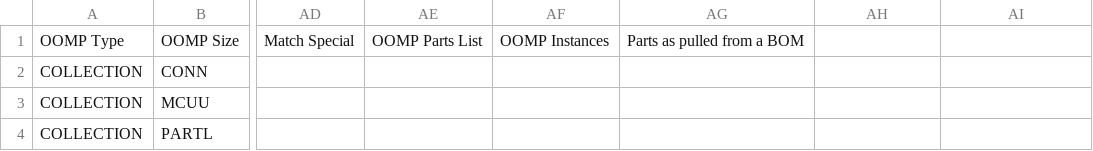
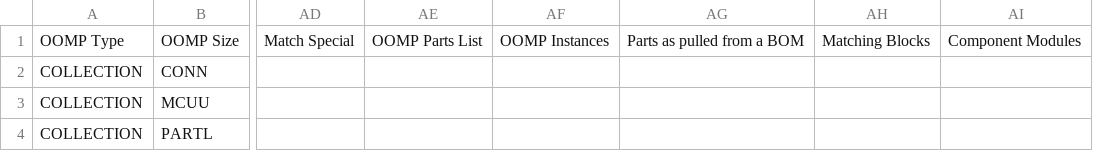
Before and after one commit to oomlout/oomlout_OOMP_collections_V2, a CSV file: detailsCollections.csv, drawn as a sheet; only a part is shown, gaps mark what is left out; the diff names each change by its address in the sheet, - before the commit and + after, or states it on an @@ line.

```diff
--- a/detailsCollections.csv
+++ b/detailsCollections.csv
-AH1: (empty)
+AH1: Matching Blocks
-AI1: (empty)
+AI1: Component Modules
```
Also changed, not shown: 3 other files.
